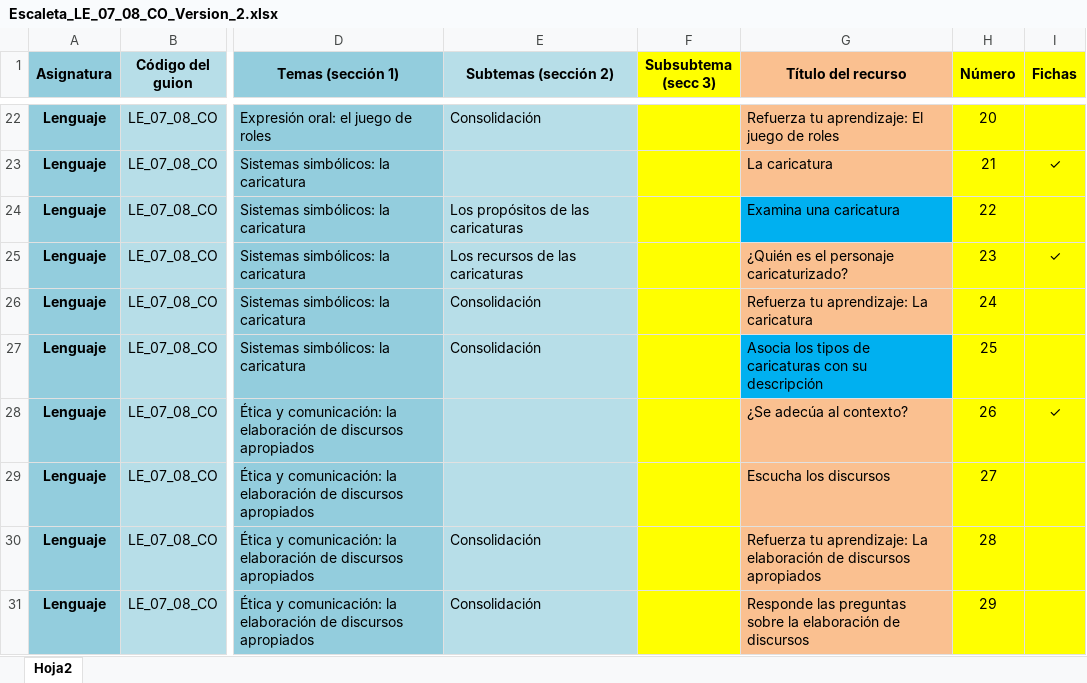
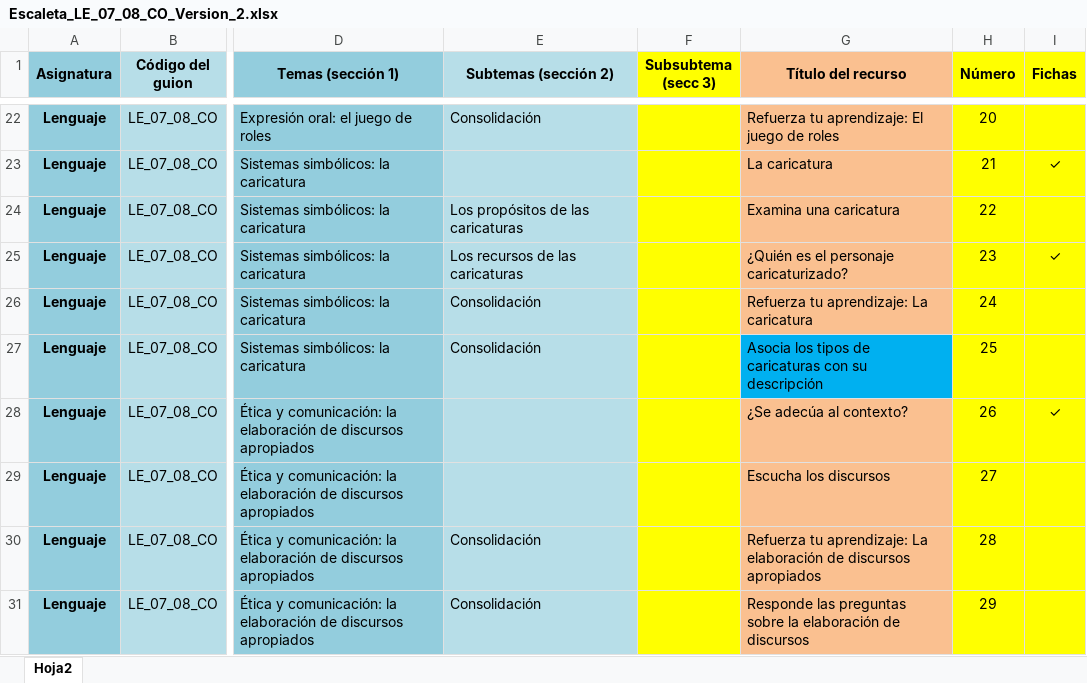
Before and after one commit to AulaPlanetaColombia/Lenguaje, an Excel workbook: fuentes/contenidos/grado07/guion08/Escaleta_LE_07_08_CO_Version_2.xlsx, sheet Hoja2, drawn as a sheet; only a part is shown, gaps mark what is left out; values as stored, in another font and other column widths than the file's, no borders; the diff names each change by its address in the sheet, - before the commit and + after, or states it on an @@ line.

```diff
--- a/fuentes/contenidos/grado07/guion08/Escaleta_LE_07_08_CO_Version_2.xlsx (sheet Hoja2)
+++ b/fuentes/contenidos/grado07/guion08/Escaleta_LE_07_08_CO_Version_2.xlsx (sheet Hoja2)
-G24 fill: #00B0F0
+G24 fill: #FAC090
```
Also changed, not shown: 4 other files.
